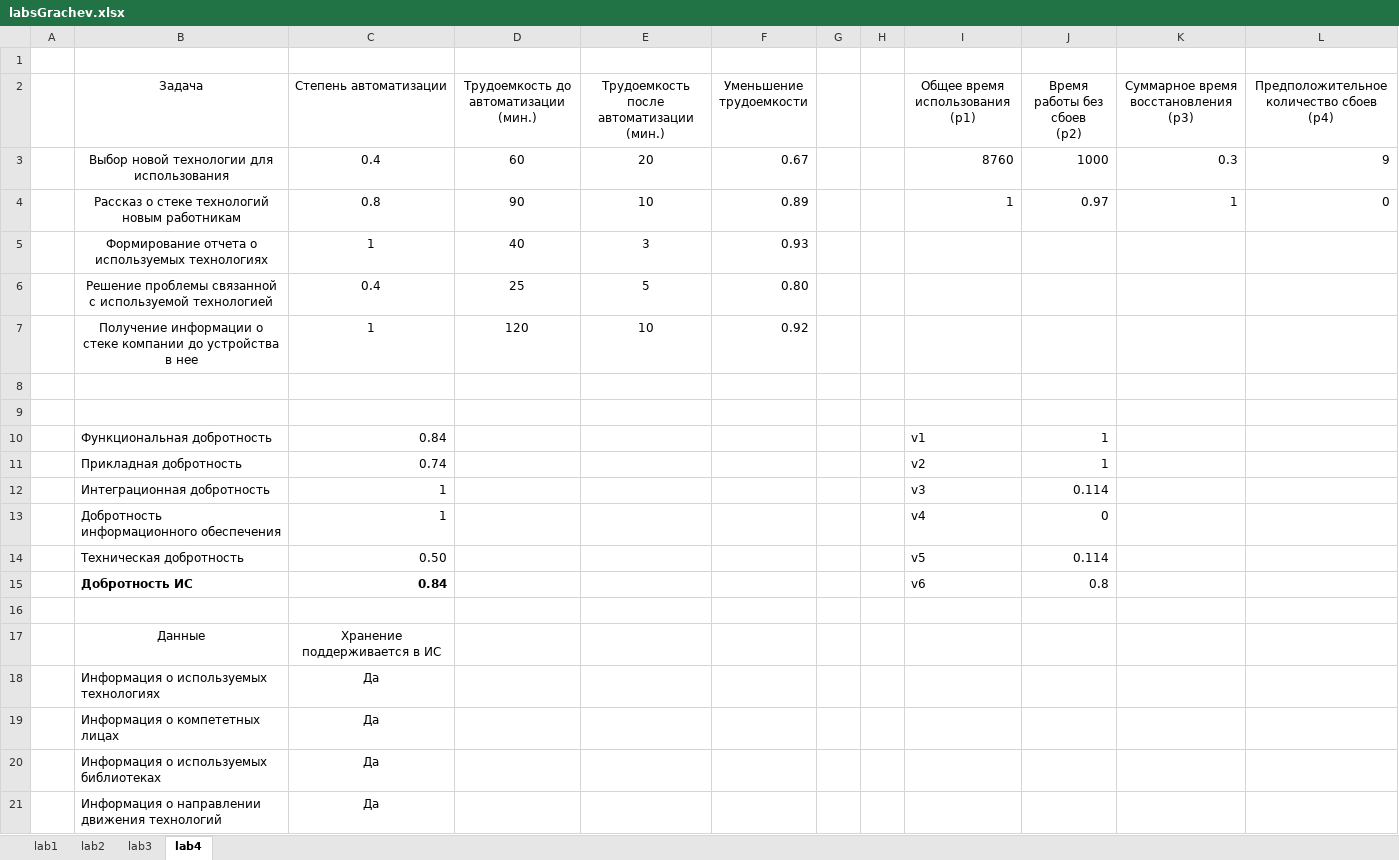
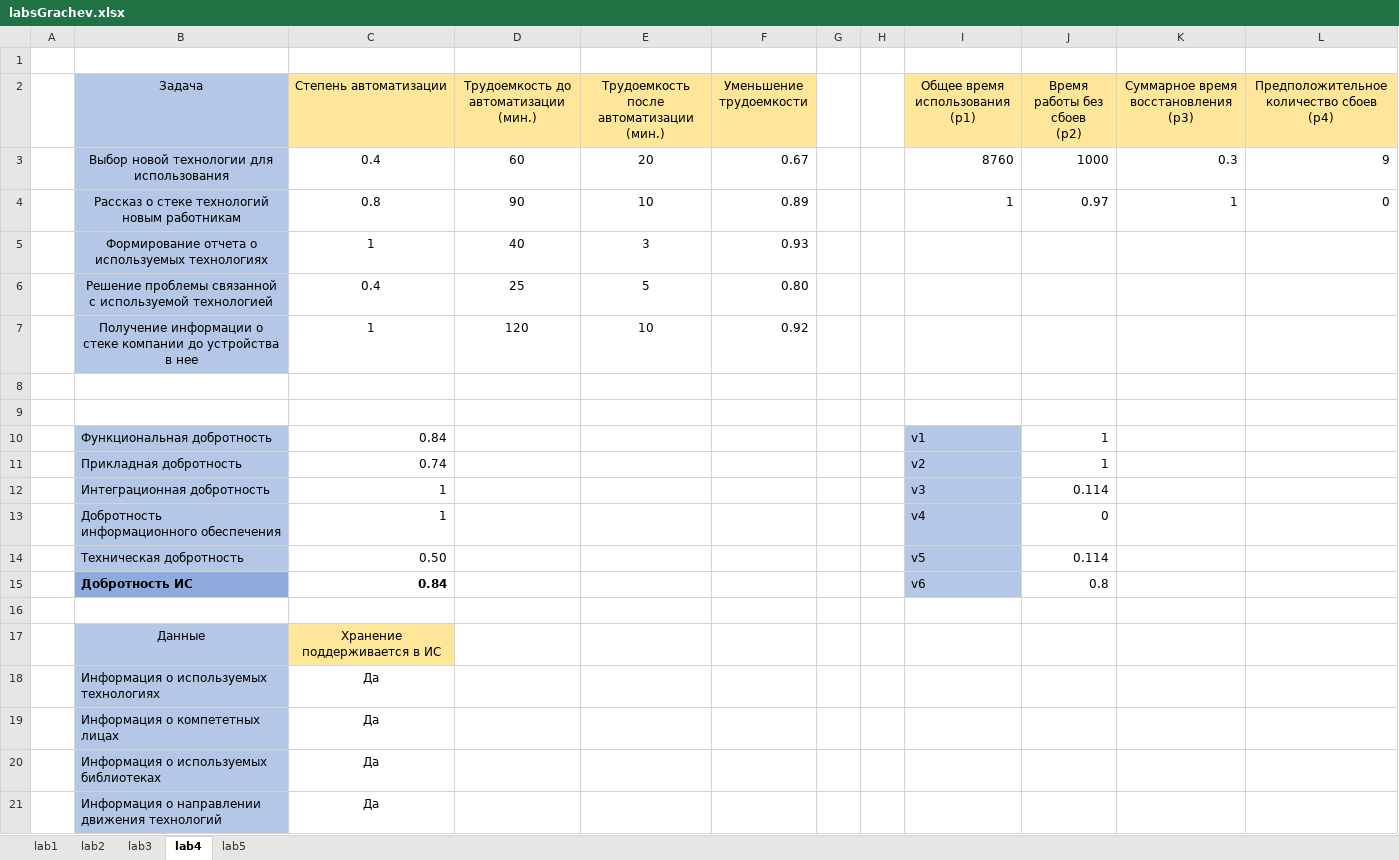
Before and after one commit to gggchaseggg/VlSU, an Excel workbook: KPIS/labs/labsGrachev.xlsx, sheet lab4, drawn as a sheet; values as stored, in another font and other column widths than the file's, no borders; charts and pictures not drawn; the diff names each change by its address in the sheet, - before the commit and + after, or states it on an @@ line.

```diff
--- a/KPIS/labs/labsGrachev.xlsx (sheet lab4)
+++ b/KPIS/labs/labsGrachev.xlsx (sheet lab4)
+sheet tab: lab5
-B2:B7 fill: none
+B2:B7 fill: #B4C7E7
-C2:F2 fill: none
+C2:F2 fill: #FFE699
-I2:L2 fill: none
+I2:L2 fill: #FFE699
-B10:B14 fill: none
+B10:B14 fill: #B4C7E7
-I10:I15 fill: none
+I10:I15 fill: #B4C7E7
-B15 fill: none
+B15 fill: #8FAADC
-B17:B21 fill: none
+B17:B21 fill: #B4C7E7
-C17 fill: none
+C17 fill: #FFE699
```
Also changed, not shown: 8 other files.
